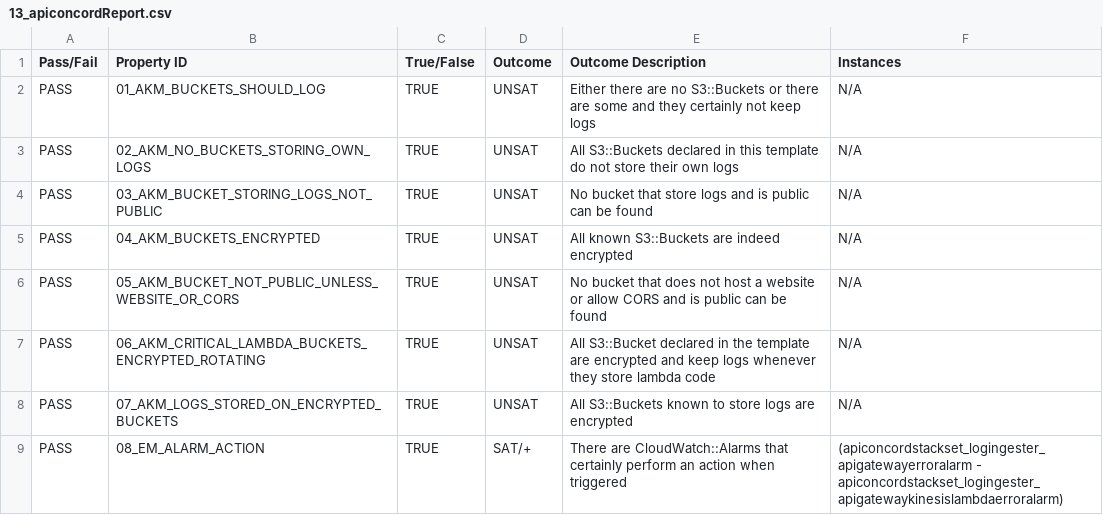
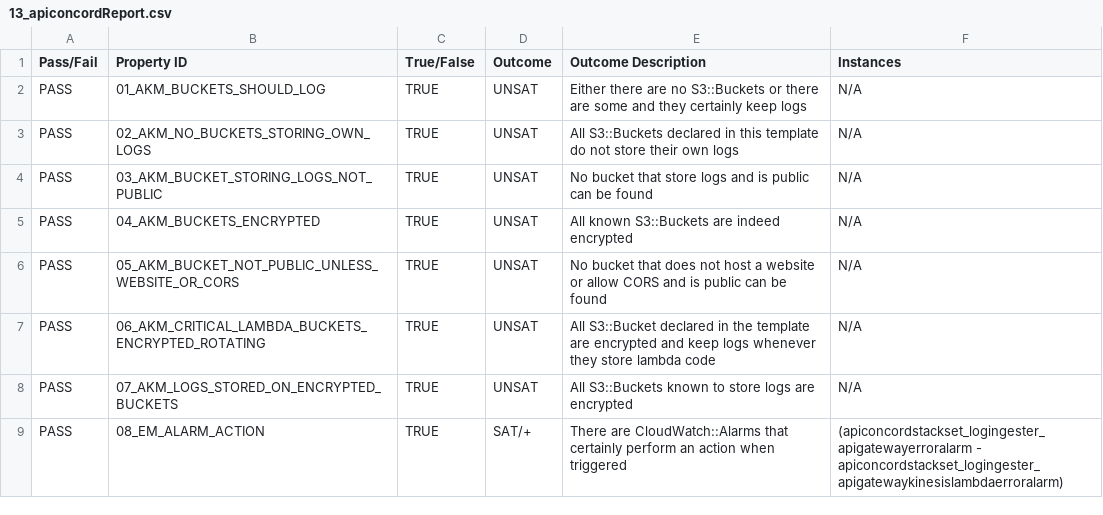
Before and after one commit to claudiacauli/CloudFORMAL, a CSV file: BenchmarksOut/13_apiconcord/13_apiconcordReport.csv, drawn as a sheet; only a part is shown.

```diff
--- a/BenchmarksOut/13_apiconcord/13_apiconcordReport.csv
+++ b/BenchmarksOut/13_apiconcord/13_apiconcordReport.csv
@@ -1,3 +1,3 @@
 Pass/Fail,Property ID,True/False,Outcome,Outcome Description,Instances
-PASS,01_AKM_BUCKETS_SHOULD_LOG,TRUE,UNSAT,Either there are no S3::Buckets or there are some and they certainly not keep logs,N/A
+PASS,01_AKM_BUCKETS_SHOULD_LOG,TRUE,UNSAT,Either there are no S3::Buckets or there are some and they certainly keep logs,N/A
 PASS,02_AKM_NO_BUCKETS_STORING_OWN_LOGS,TRUE,UNSAT,All S3::Buckets declared in this template do not store their own logs,N/A
```
Also changed, not shown: BenchmarksOut/15_retailmenot/15_retailmenotReport.csv, 1 other file.
